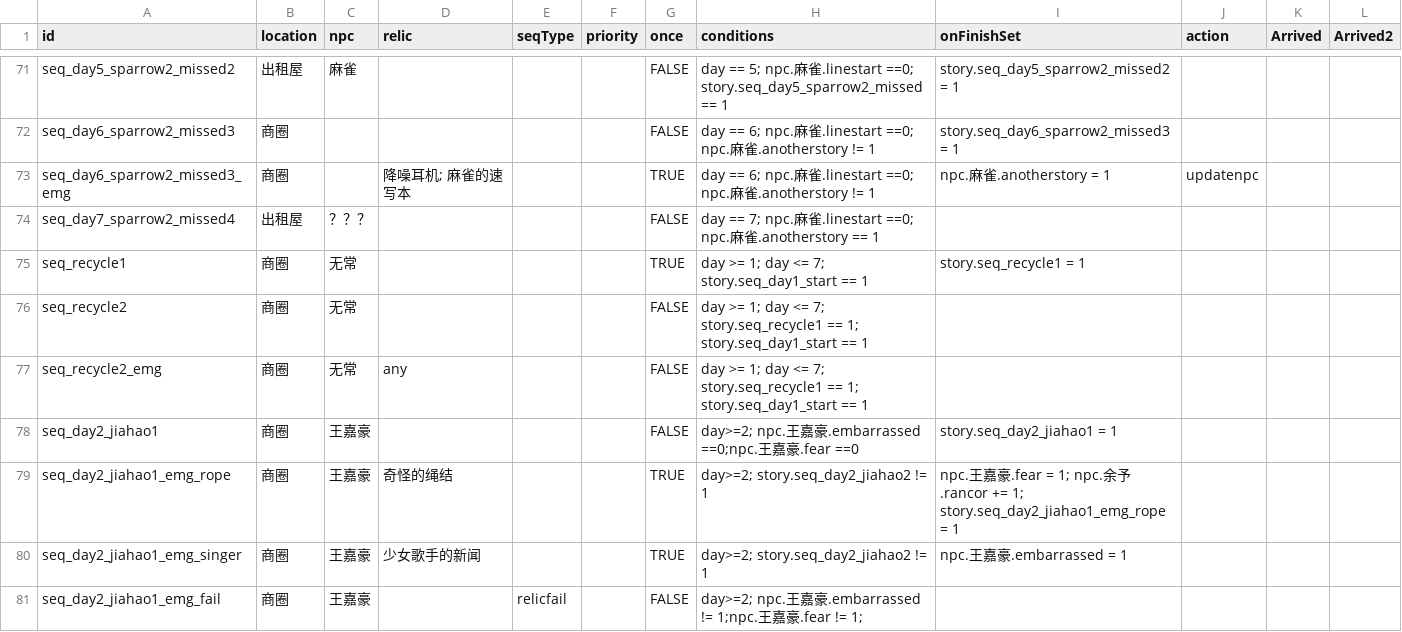
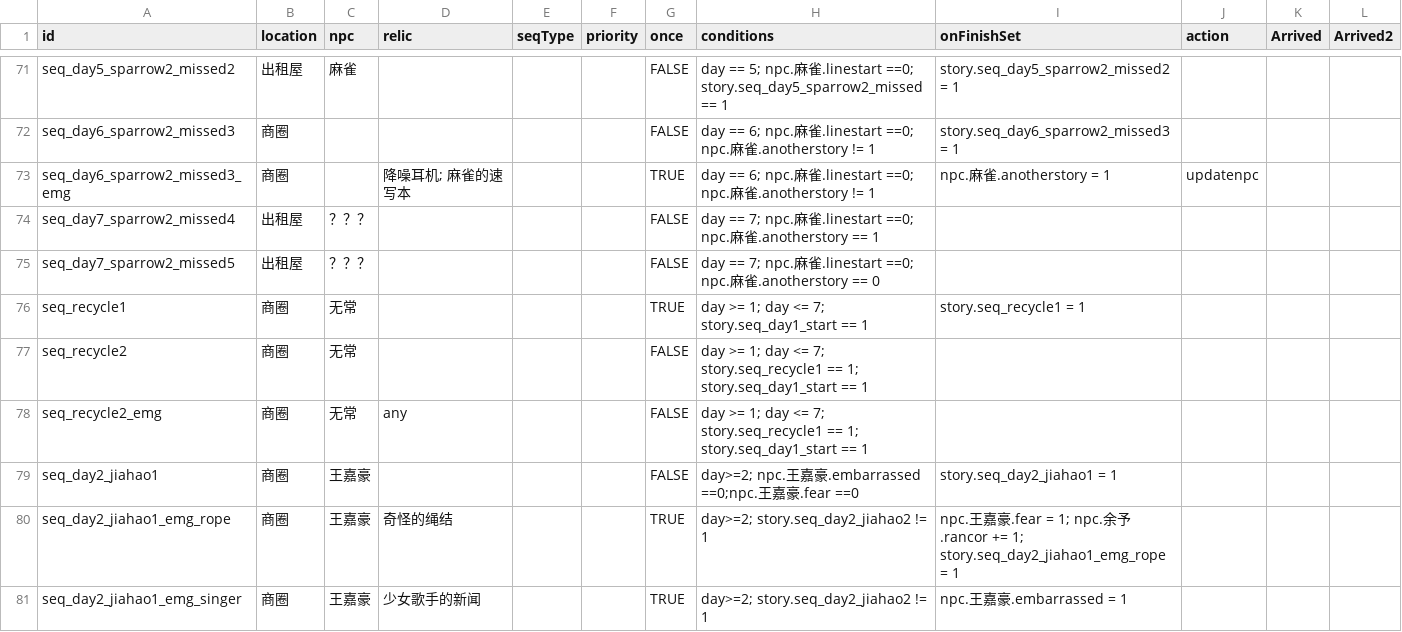
Before and after one commit to yunxi1732/IntrusiveThoughts, a CSV file: Assets/Resources/CSV/CSV-Sequence.csv, drawn as a sheet; only a part is shown, gaps mark what is left out; the shorter side is filled out with more unchanged rows.

```diff
--- a/Assets/Resources/CSV/CSV-Sequence.csv
+++ b/Assets/Resources/CSV/CSV-Sequence.csv
@@ -74,2 +74,3 @@ seq_day6_sparrow2_missed3_emg,商圈,,降噪耳机; 麻雀的速写本,,,TRUE,da
 seq_day7_sparrow2_missed4,出租屋,？？？,,,,FALSE,day == 7; npc.麻雀.linestart ==0; npc.麻雀.anotherstory == 1,,,,,,,,,,,,,,,,,,,,,
+seq_day7_sparrow2_missed5,出租屋,？？？,,,,FALSE,day == 7; npc.麻雀.linestart ==0; npc.麻雀.anotherstory == 0,,,,,,,,,,,,,,,,,,,,,
 seq_recycle1,商圈,无常,,,,TRUE,day >= 1; day <= 7; story.seq_day1_start == 1,story.seq_recycle1 = 1,,,,,,,,,,,,,,,,,,,,
```
Also changed, not shown: Assets/Resources/CSV/CSV-Line.csv, 9 other files.
